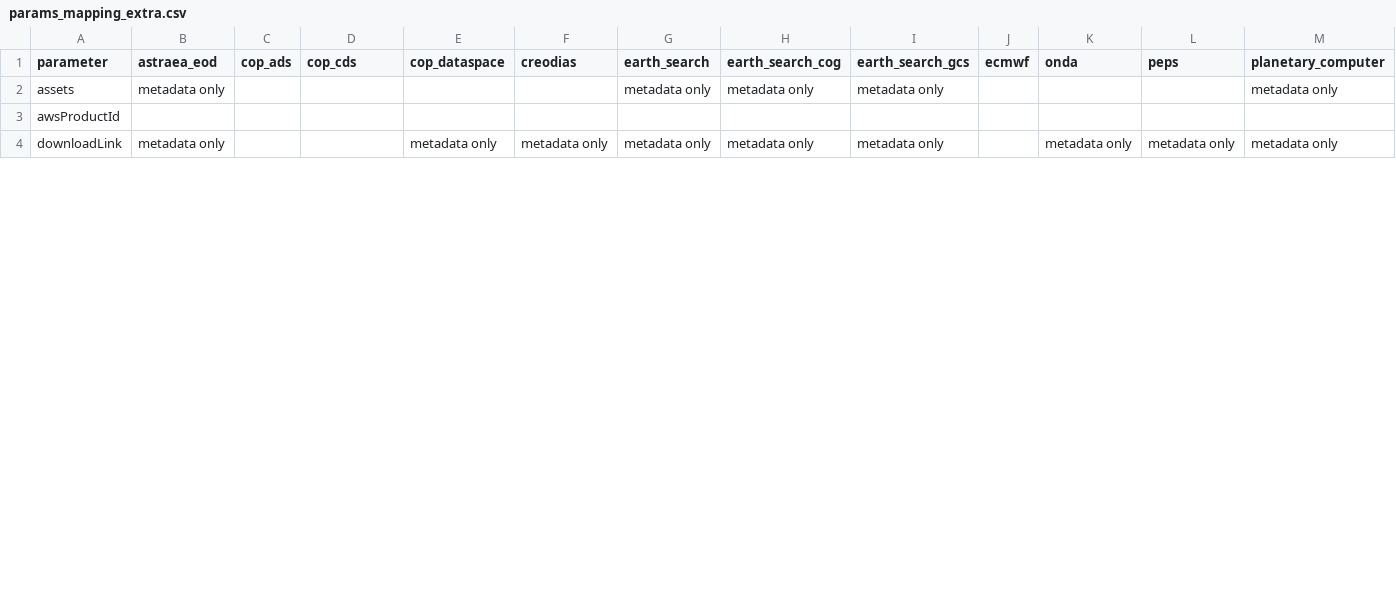
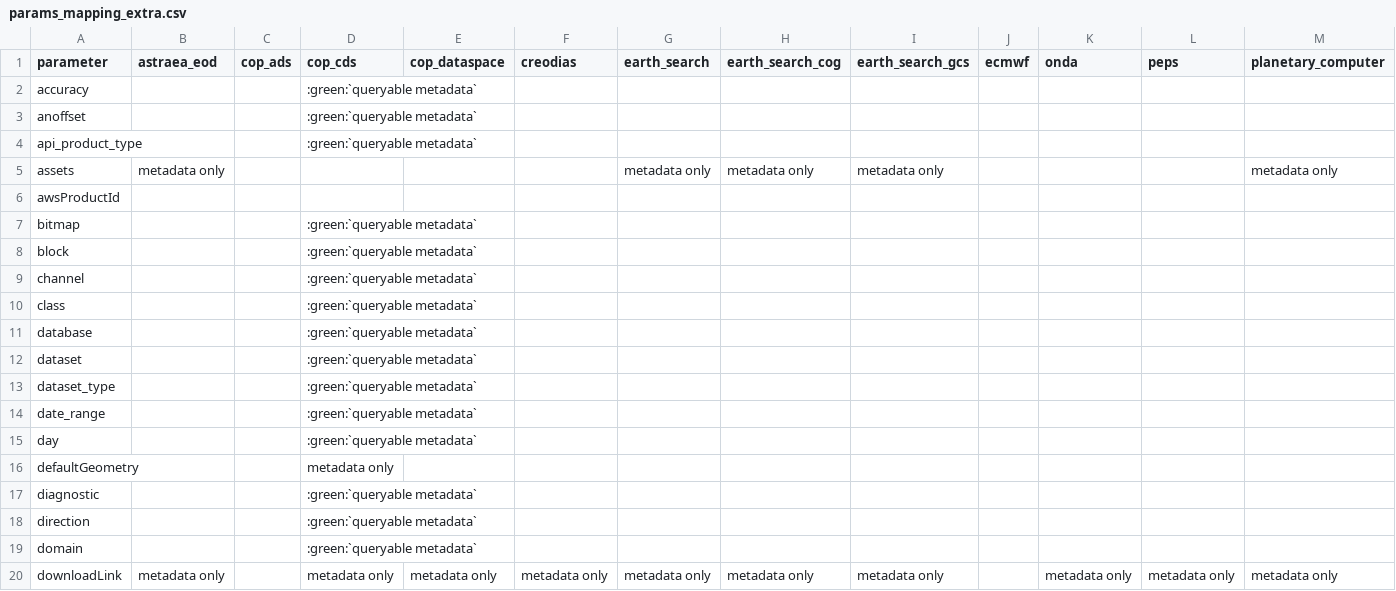
Before and after one commit to CS-SI/eodag, a CSV file: docs/_static/params_mapping_extra.csv, drawn as a sheet; only a part is shown; addresses are those after the commit; rows hold the shown columns only; the diff covers the shown part only; the diff names each change by its address in the sheet, - before the commit and + after, or states it on an @@ line.

```diff
--- a/docs/_static/params_mapping_extra.csv
+++ b/docs/_static/params_mapping_extra.csv
+row 2: accuracy |  |  | :green:`queryable metadata`
+row 3: anoffset |  |  | :green:`queryable metadata`
+row 4: api_product_type |  |  | :green:`queryable metadata`
+row 7: bitmap |  |  | :green:`queryable metadata`
+row 8: block |  |  | :green:`queryable metadata`
+row 9: channel |  |  | :green:`queryable metadata`
+row 10: class |  |  | :green:`queryable metadata`
+row 11: database |  |  | :green:`queryable metadata`
+row 12: dataset |  |  | :green:`queryable metadata`
+row 13: dataset_type |  |  | :green:`queryable metadata`
+row 14: date_range |  |  | :green:`queryable metadata`
+row 15: day |  |  | :green:`queryable metadata`
+row 16: defaultGeometry |  |  | metadata only
+row 17: diagnostic |  |  | :green:`queryable metadata`
+row 18: direction |  |  | :green:`queryable metadata`
+row 19: domain |  |  | :green:`queryable metadata`
-D20 (cop_cds): (empty)
+D20 (cop_cds): metadata only
```
Also changed, not shown: 68 added rows and 4 edited cells elsewhere in this file, docs/_static/params_mapping_opensearch.csv, 2 other files.
